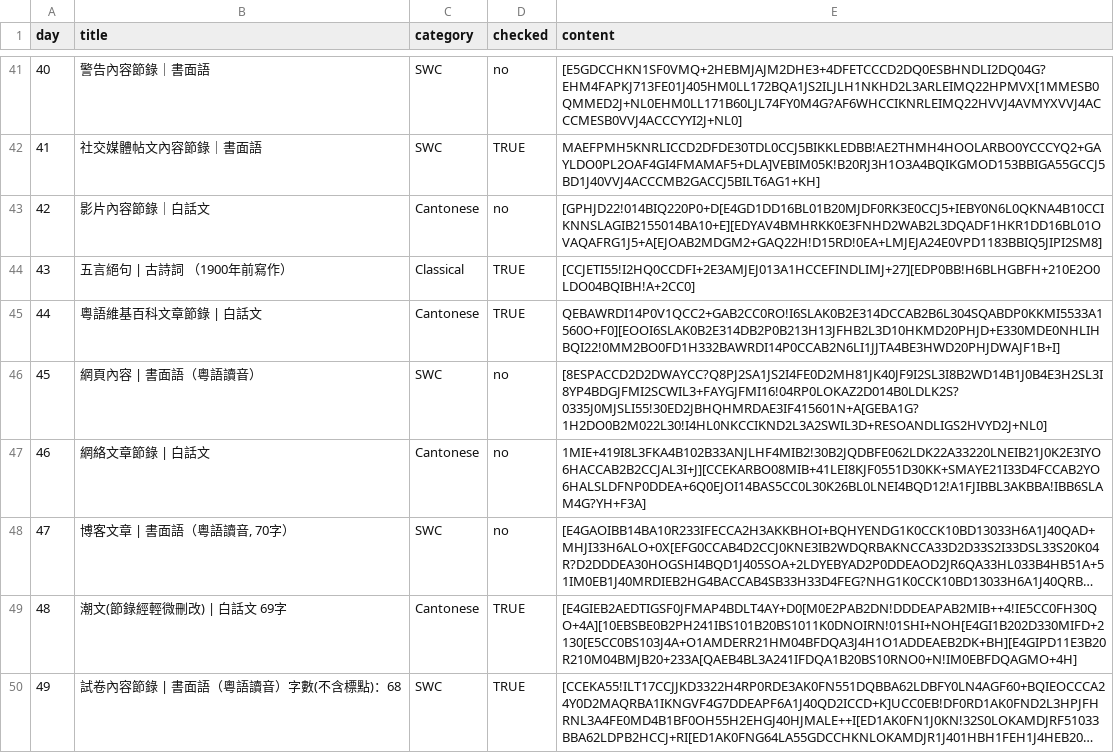
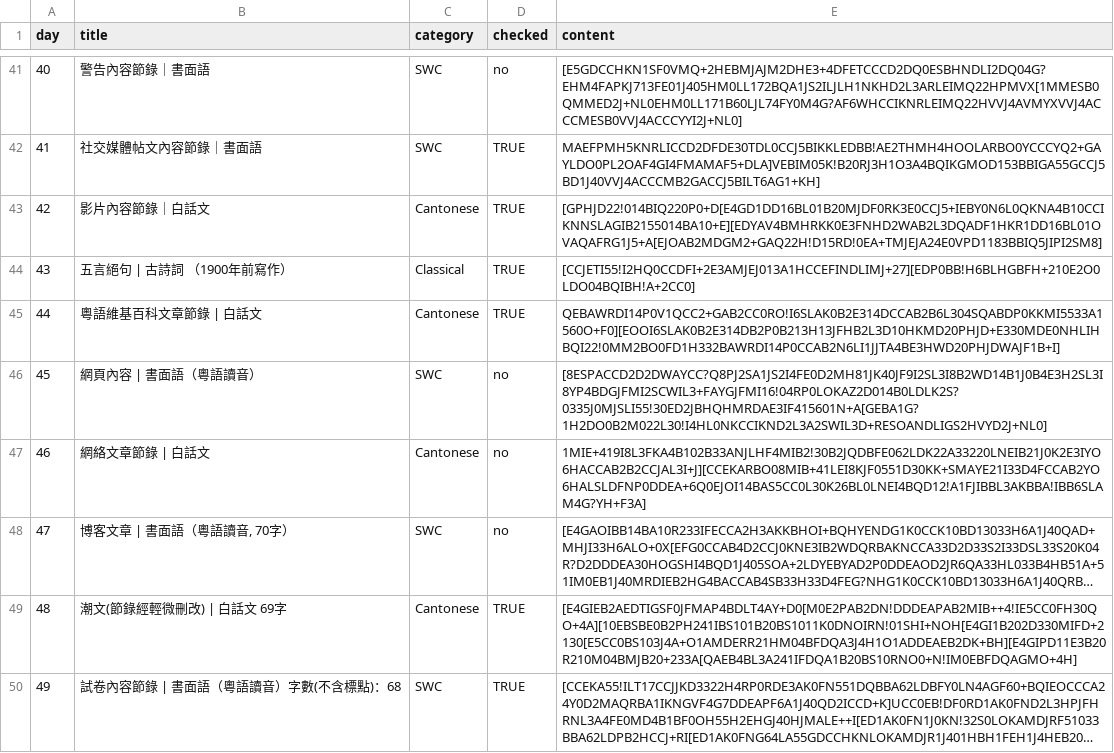
Before and after one commit to jkwchui/canto.cryptic.season.2.explorer, a TSV file: data.tsv, drawn as a sheet; only a part is shown, gaps mark what is left out; long unchanged cells end in ….

Commit message:
Verify Day 42

```diff
--- a/data.tsv
+++ b/data.tsv
@@ -42,3 +42,3 @@ day	title	category	checked	content
 41	社交媒體帖文內容節錄｜書面語	SWC	TRUE	MAEFPMH5KNRLICCD2DFDE30TDL0CCJ5BIKKLEDBB!AE2THMH4HOOLARBO0YCCCYQ2+GAYLDO0PL2OAF4GI4FMAMAF5+DLA]VEBIM05K!B20RJ3H1O3A4BQIKGMOD153BBIGA55GCCJ5BD1J40VVJ4ACCCMB2GACCJ5BILT6AG1+KH]
-42	影片內容節錄｜白話文	Cantonese	no	[GPHJD22!014BIQ220P0+D[E4GD1DD16BL01B20MJDF0RK3E0CCJ5+IEBY0N6L0QKNA4B10CCIKNNSLAGIB2155014BA10+E][EDYAV4BMHRKK0E3FNHD2WAB2L3DQADF1HKR1DD16BL01OVAQAFRG1J5+A[EJOAB2MDGM2+GAQ22H!D15RD!0EA+LMJEJA24E0VPD1183BBIQ5JIPI2SM8]
+42	影片內容節錄｜白話文	Cantonese	TRUE	[GPHJD22!014BIQ220P0+D[E4GD1DD16BL01B20MJDF0RK3E0CCJ5+IEBY0N6L0QKNA4B10CCIKNNSLAGIB2155014BA10+E][EDYAV4BMHRKK0E3FNHD2WAB2L3DQADF1HKR1DD16BL01OVAQAFRG1J5+A[EJOAB2MDGM2+GAQ22H!D15RD!0EA+TMJEJA24E0VPD1183BBIQ5JIPI2SM8]
 43	五言絕句 | 古詩詞 （1900年前寫作）	Classical	TRUE	[CCJETI55!I2HQ0CCDFI+2E3AMJEJ013A1HCCEFINDLIMJ+27][EDP0BB!H6BLHGBFH+210E2O0LDO04BQIBH!A+2CC0]
```
